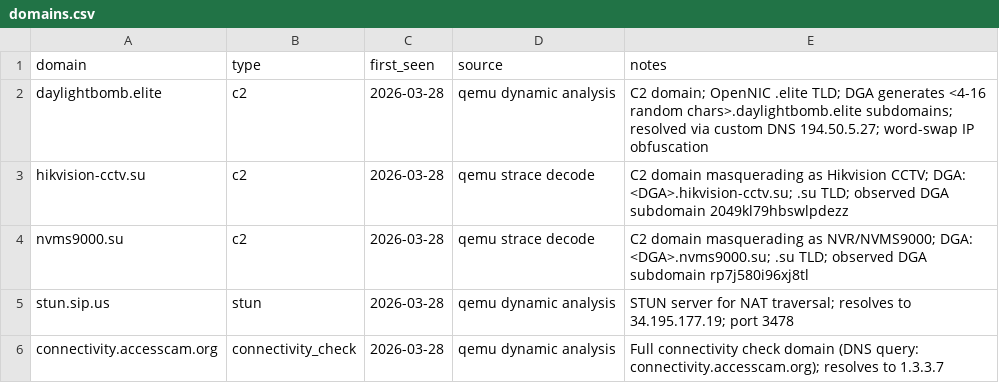
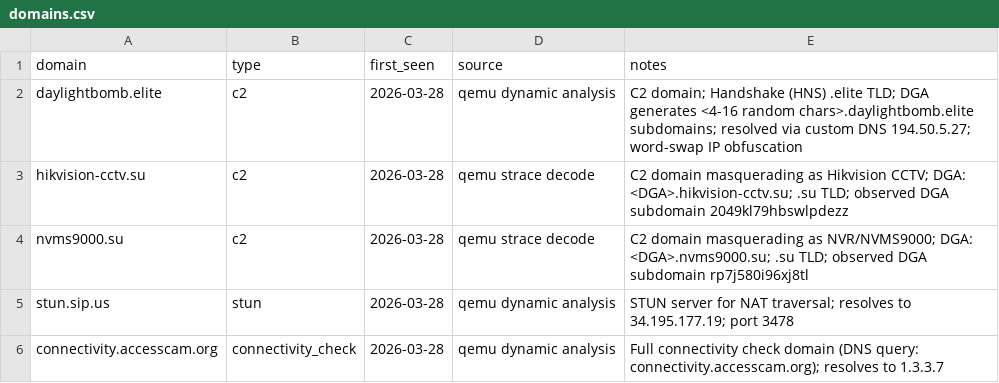
Before and after one commit to deepfield/public-research, a CSV file: drifter/iocs/domains.csv, drawn as a sheet.

Commit message:
Fix .elite TLD attribution from OpenNIC to Handshake (HNS) in Drifter report
.elite is not in the OpenNIC TLD namespace; it is a Handshake name
that resolves via HNS-compatible resolvers. Verified by querying an
HNS recursive resolver (103.196.38.38) and confirming .elite is absent
from the OpenNIC TLD list (wiki.opennic.org/opennic/dot).

```diff
--- a/drifter/iocs/domains.csv
+++ b/drifter/iocs/domains.csv
@@ -1,3 +1,3 @@
 domain,type,first_seen,source,notes
-daylightbomb.elite,c2,2026-03-28,qemu dynamic analysis,"C2 domain; OpenNIC .elite TLD; DGA generates <4-16 random chars>.daylightbomb.elite subdomains; resolved via custom DNS 194.50.5.27; word-swap IP obfuscation"
+daylightbomb.elite,c2,2026-03-28,qemu dynamic analysis,"C2 domain; Handshake (HNS) .elite TLD; DGA generates <4-16 random chars>.daylightbomb.elite subdomains; resolved via custom DNS 194.50.5.27; word-swap IP obfuscation"
 hikvision-cctv.su,c2,2026-03-28,qemu strace decode,"C2 domain masquerading as Hikvision CCTV; DGA: <DGA>.hikvision-cctv.su; .su TLD; observed DGA subdomain 2049kl79hbswlpdezz"
```
Also changed, not shown: drifter/iocs/ips.csv, 2 other files.
